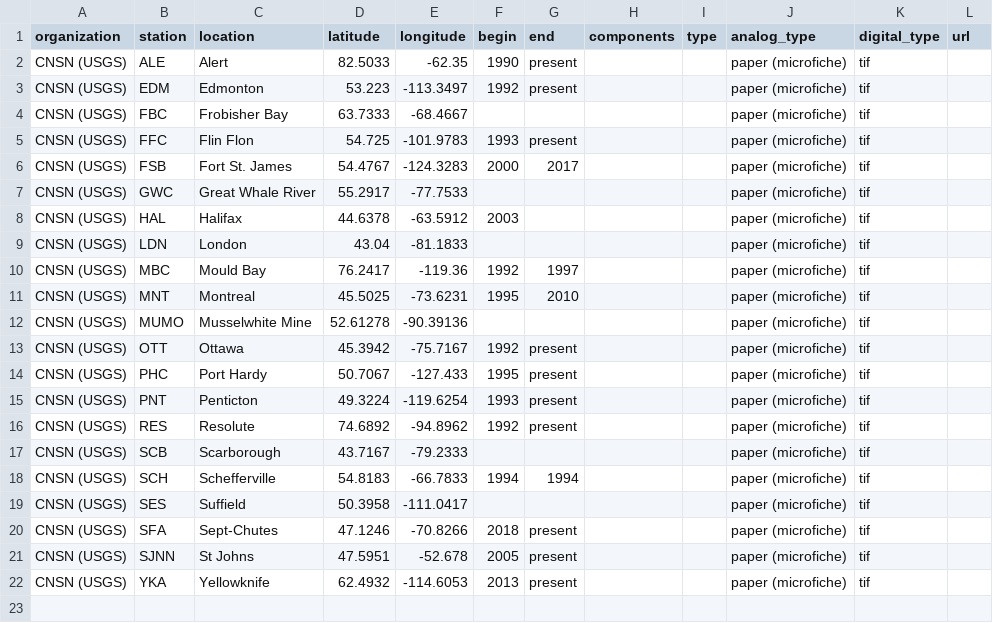
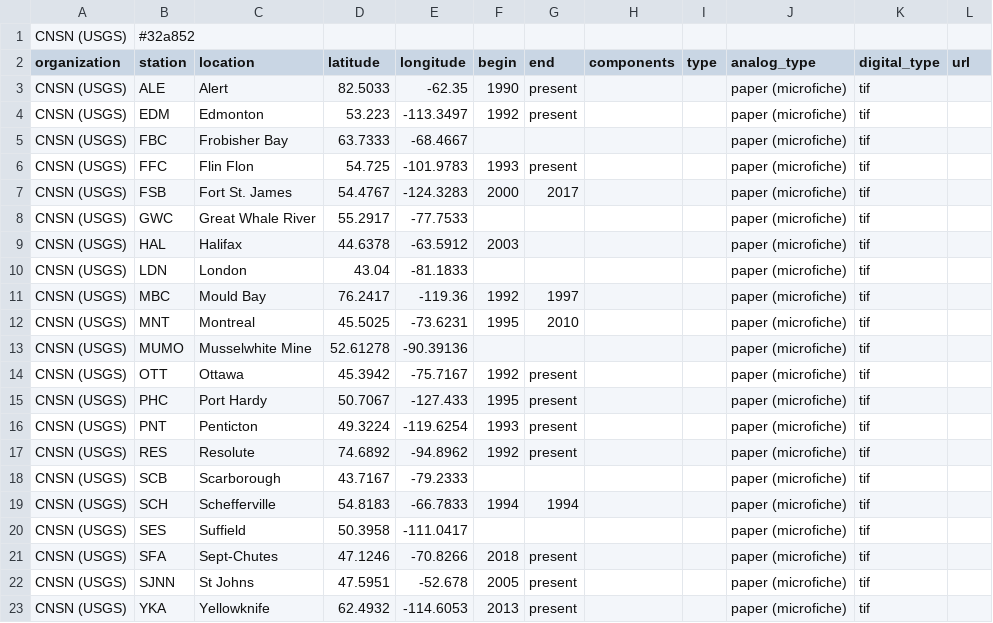
Before and after one commit to dyikwong/dyikwong.github.io, a CSV file: station_data/CNSN (USGS).csv, drawn as a sheet.

```diff
--- a/station_data/CNSN (USGS).csv
+++ b/station_data/CNSN (USGS).csv
@@ -1 +1,2 @@
+CNSN (USGS),#32a852
 organization,station,location,latitude,longitude,begin,end,components,type,analog_type,digital_type,url
```
Also changed, not shown: station_data/Carnegie.csv, station_data/ERI, U. Tokyo.csv, 17 other files.
